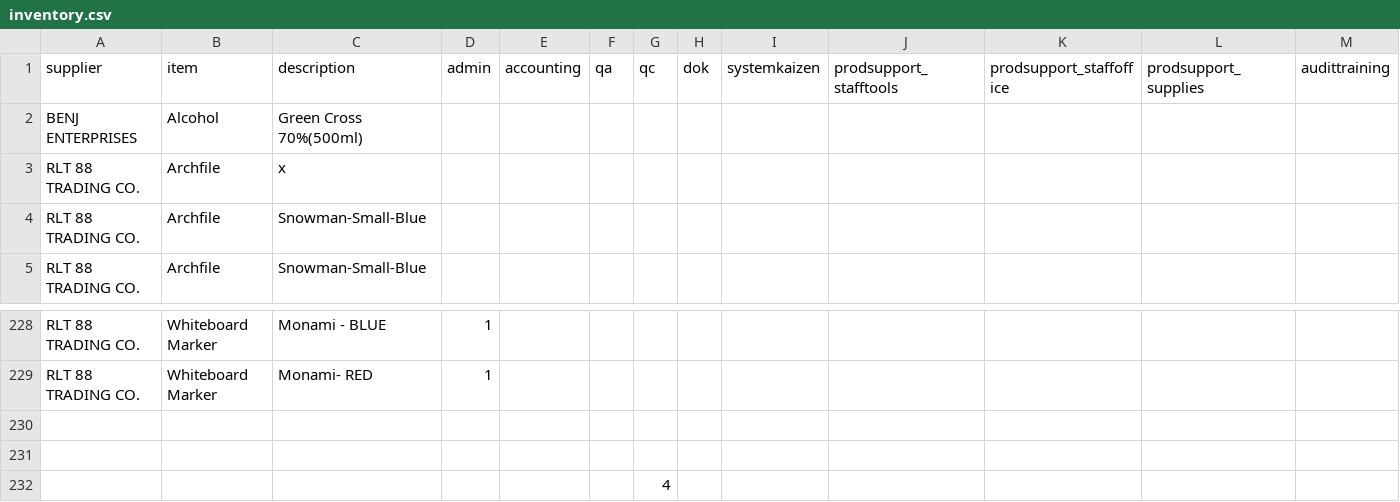
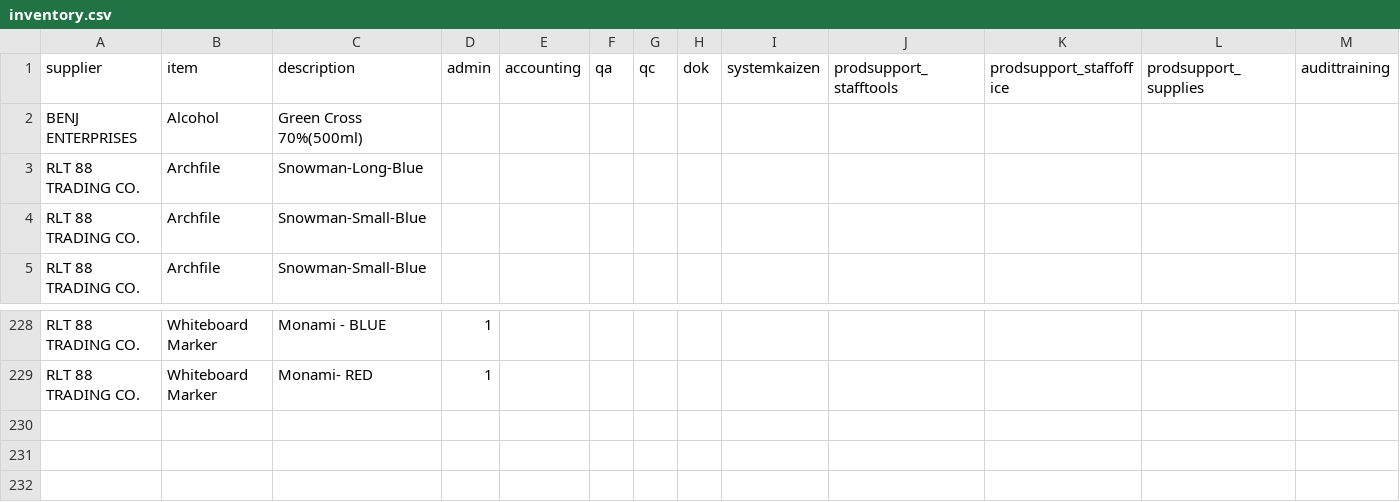
Before and after one commit to marerokevin/RNA, a CSV file: inventory.csv, drawn as a sheet; only a part is shown, gaps mark what is left out; rows hold the shown columns only; the diff names each change by its address in the sheet, - before the commit and + after, or states it on an @@ line.

```diff
--- a/inventory.csv
+++ b/inventory.csv
-C3 (description): x
+C3 (description): Snowman-Long-Blue
-row 230: (empty)
-row 231: (empty)
-row 232:  |  |  |  |  |  | 4
```
Also changed, not shown: 6 other files.
